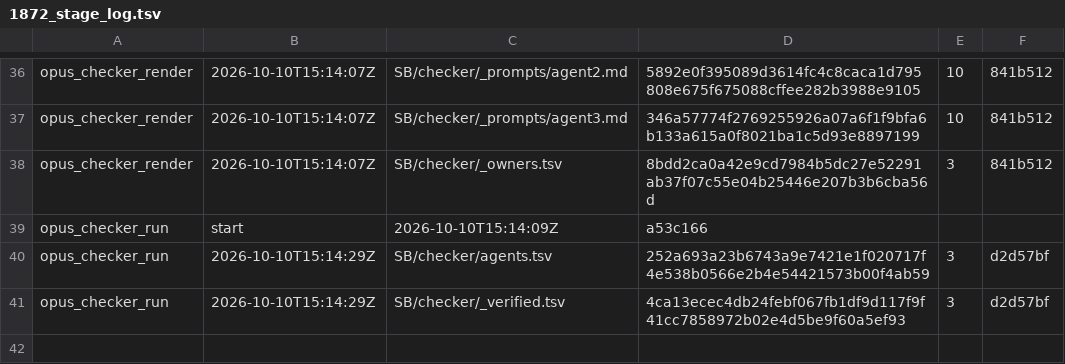
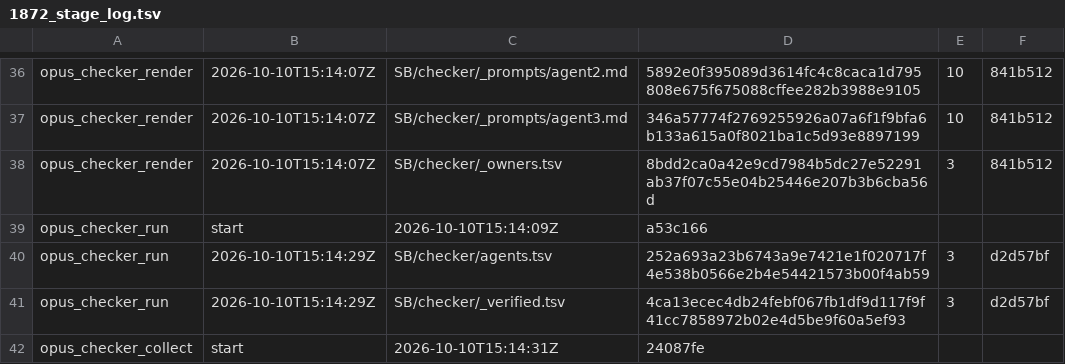
Before and after one commit to shmanubhav/aurora-catalog, a TSV file: results/1872_stage_log.tsv, drawn as a sheet; only a part is shown, gaps mark what is left out.

Commit message:
1872 stage opus_checker_collect start

```diff
--- a/results/1872_stage_log.tsv
+++ b/results/1872_stage_log.tsv
@@ -41 +41,2 @@ opus_checker_run	2026-10-10T15:14:29Z	SB/checker/agents.tsv	252a693a23b6743a9e74
 opus_checker_run	2026-10-10T15:14:29Z	SB/checker/_verified.tsv	4ca13ecec4db24febf067fb1df9d117f9f41cc7858972b02e4d5be9f60a5ef93	3	d2d57bf
+opus_checker_collect	start	2026-10-10T15:14:31Z	24087fe	
```
